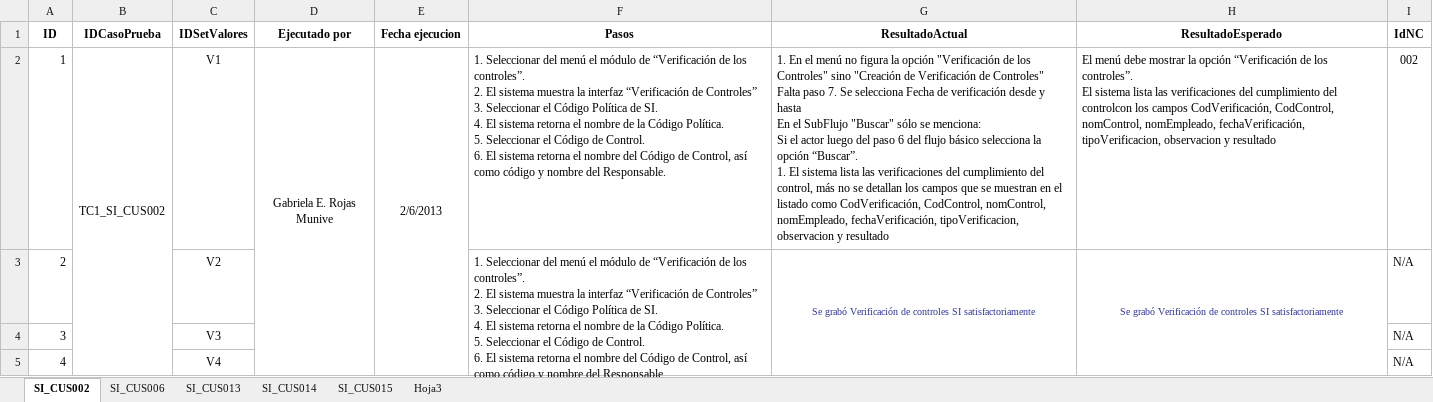
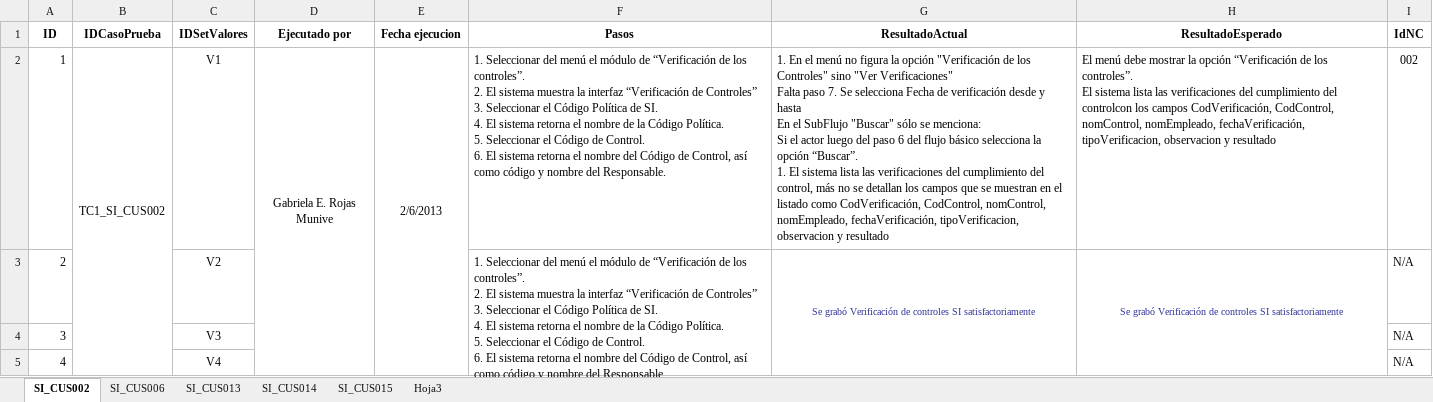
Before and after one commit to orlysemperfi/tp3-contratos-clientes, an Excel workbook: ITERACION 5/SUB ITERACION 5/CASOS DE PRUEBA/Plantilla Resultado CP_SI_CUS.xlsx, sheet SI_CUS002, drawn as a sheet; long unchanged cells end in …; values as stored, in another font and other column widths than the file's, no borders; ↵ is a line break in a cell; the diff names each change by its address in the sheet, - before the commit and + after, or states it on an @@ line.

```diff
--- a/ITERACION 5/SUB ITERACION 5/CASOS DE PRUEBA/Plantilla Resultado CP_SI_CUS.xlsx (sheet SI_CUS002)
+++ b/ITERACION 5/SUB ITERACION 5/CASOS DE PRUEBA/Plantilla Resultado CP_SI_CUS.xlsx (sheet SI_CUS002)
-G2 (ResultadoActual): …Controles" sino "Creación de Verificación de Controles" ↵ Falta paso…
+G2 (ResultadoActual): …Controles" sino "Ver Verificaciones" ↵ Falta paso…
```
